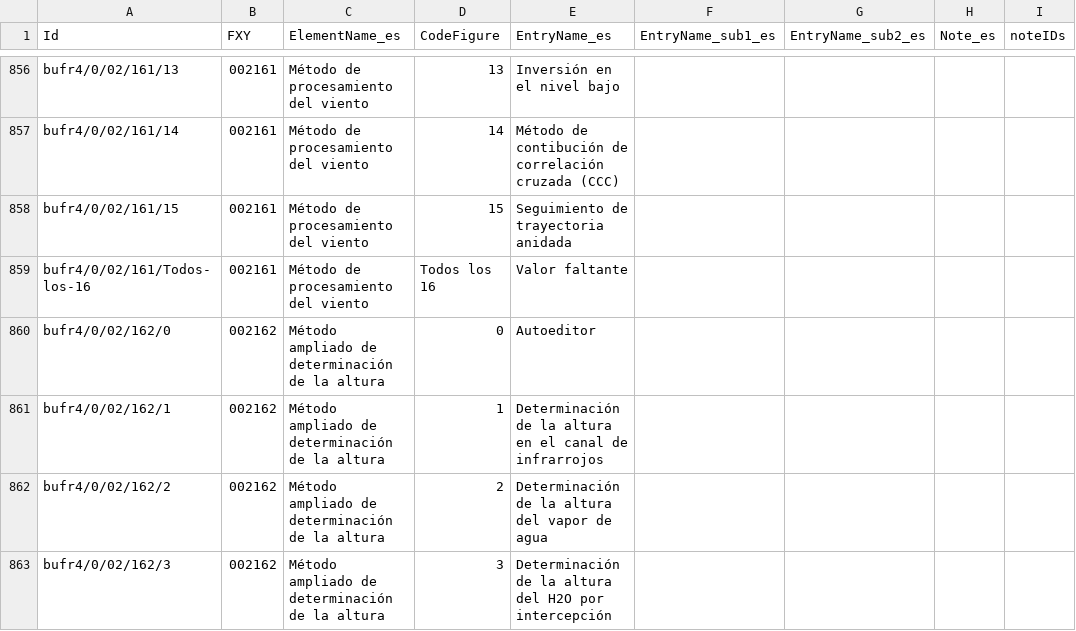
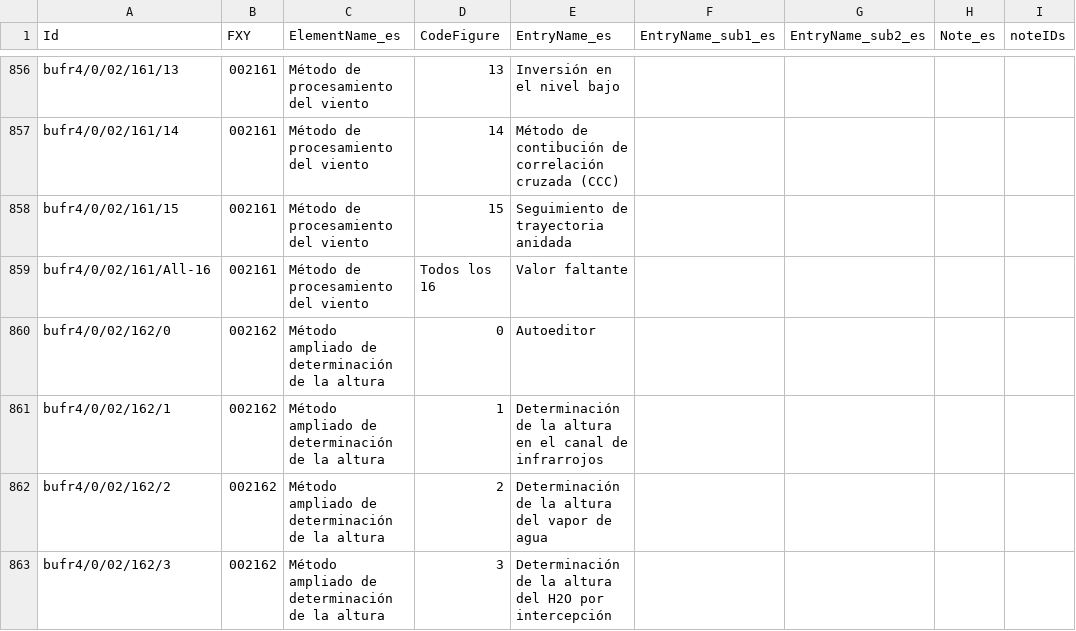
Before and after one commit to amilan17/BUFR4-translation, a CSV file: spanish/BUFRCREX_CodeFlag_es_02.csv, drawn as a sheet; only a part is shown, gaps mark what is left out; the diff names each change by its address in the sheet, - before the commit and + after, or states it on an @@ line.

```diff
--- a/spanish/BUFRCREX_CodeFlag_es_02.csv
+++ b/spanish/BUFRCREX_CodeFlag_es_02.csv
-A859 (Id): bufr4/0/02/161/Todos-los-16
+A859 (Id): bufr4/0/02/161/All-16
```
Also changed, not shown: spanish/BUFRCREX_CodeFlag_es_03.csv, spanish/BUFRCREX_CodeFlag_es_04.csv, 3 other files.
